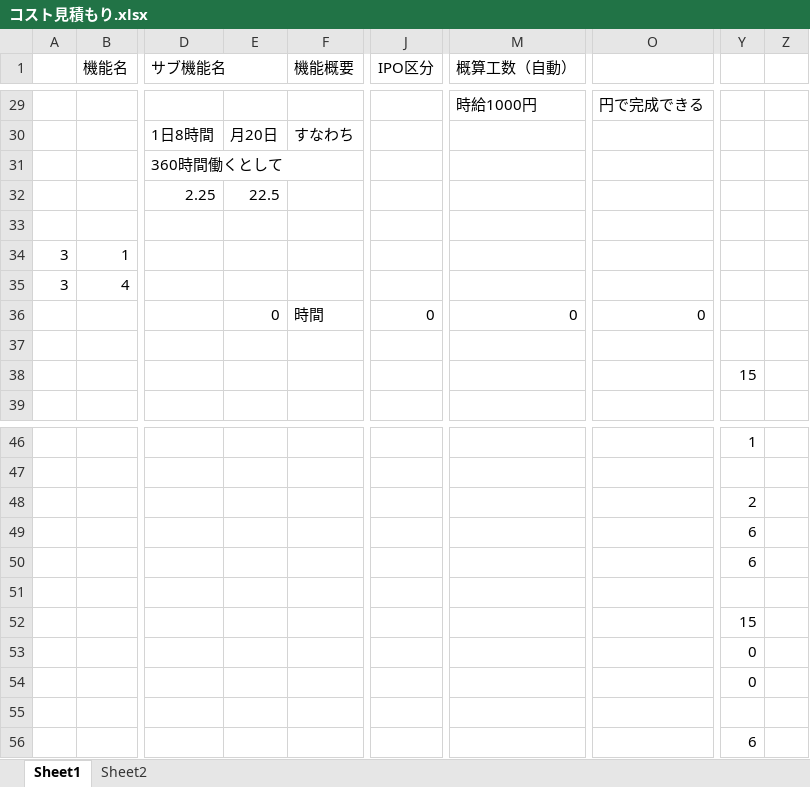
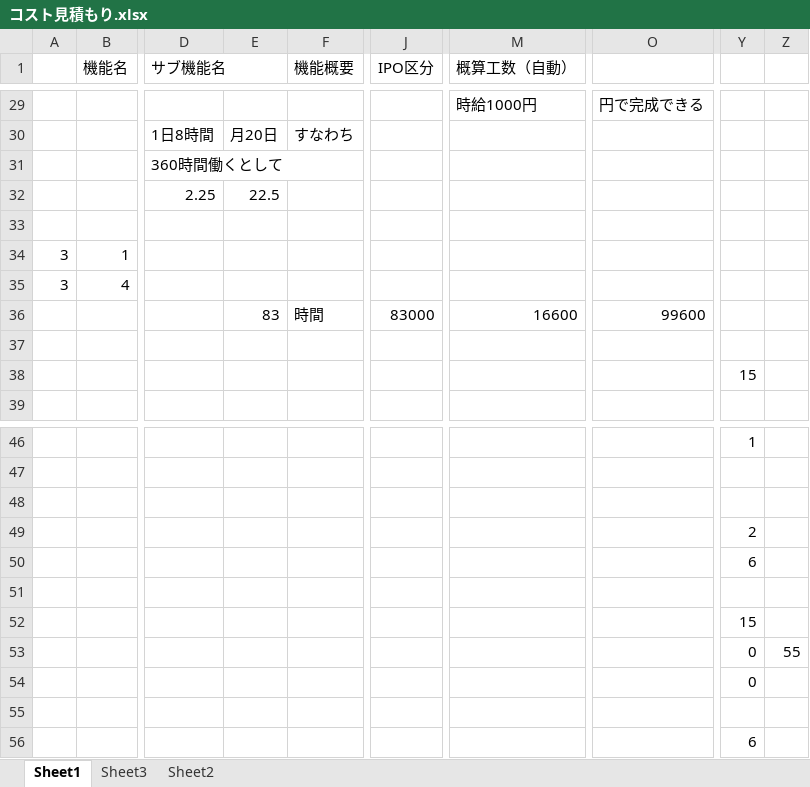
Before and after one commit to shimoda-a/pmpractice, an Excel workbook: yabuki-a/PM演習矢吹a/コスト見積もり.xlsx, sheet Sheet1, drawn as a sheet; only a part is shown, gaps mark what is left out; values as stored, in another font and other column widths than the file's, no borders; conditional formats not drawn; the diff names each change by its address in the sheet, - before the commit and + after, or states it on an @@ line.

```diff
--- a/yabuki-a/PM演習矢吹a/コスト見積もり.xlsx (sheet Sheet1)
+++ b/yabuki-a/PM演習矢吹a/コスト見積もり.xlsx (sheet Sheet1)
+sheet tab: Sheet3
-E36: 0
+E36: 83
-J36 (IPO区分): 0
+J36 (IPO区分): 83000
-M36 (概算工数（自動）): 0
+M36 (概算工数（自動）): 16600
-O36: 0
+O36: 99600
-Y48: 2
+Y48: (empty)
-Y49: 6
+Y49: 2
-Z53: (empty)
+Z53: 55
```
Also changed, not shown: sheet Sheet2, yabuki-a/PM演習矢吹a/PM演習_外部設計書_矢吹研A班.xlsx, yabuki-a/PM演習矢吹a/PM演習_管理ツール_矢吹研A班.xlsx, 1 other file.
